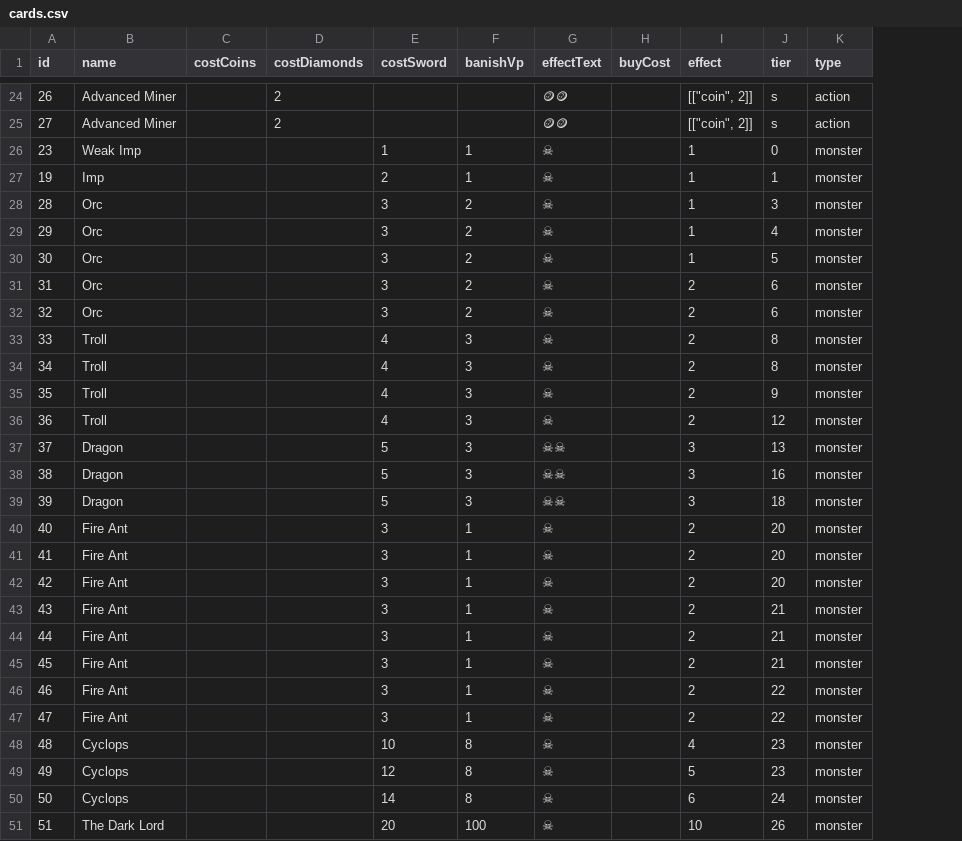
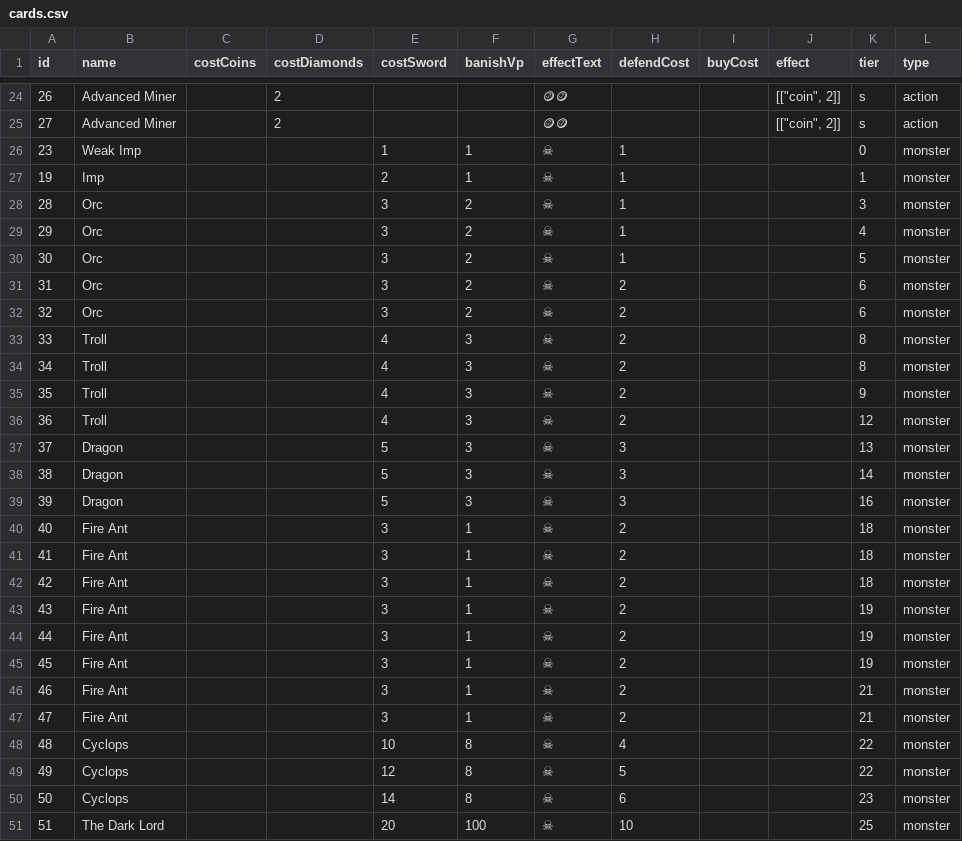
Before and after one commit to BoltKey/game, a CSV file: cards.csv, drawn as a sheet; only a part is shown, gaps mark what is left out; addresses are those after the commit; the diff covers the shown part only; the diff names each change by its address in the sheet, - before the commit and + after, or states it on an @@ line.

```diff
--- a/cards.csv
+++ b/cards.csv
+column H (defendCost), rows 26-51: 1 | 1 | 1 | 1 | 1 | 2 | 2 | 2 | 2 | 2 | 2 | 3 | 3 | 3 | 2 | 2 | 2 | 2 | 2 | 2 | 2 | 2 | 4 | 5 | 6 | 10
-J26:J30 (effect): 1
+J26:J30 (effect): (empty)
-J31:J36 (effect): 2
+J31:J36 (effect): (empty)
-G37:G39 (effectText): ☠☠
+G37:G39 (effectText): ☠
-J37:J39 (effect): 3
+J37:J39 (effect): (empty)
-K38 (tier): 16
+K38 (tier): 14
-K39 (tier): 18
+K39 (tier): 16
-J40:J47 (effect): 2
+J40:J47 (effect): (empty)
-K40:K42 (tier): 20
+K40:K42 (tier): 18
-K43:K45 (tier): 21
+K43:K45 (tier): 19
-K46:K47 (tier): 22
+K46:K47 (tier): 21
-J48 (effect): 4
+J48 (effect): (empty)
-K48:K49 (tier): 23
+K48:K49 (tier): 22
-J49 (effect): 5
+J49 (effect): (empty)
-J50 (effect): 6
+J50 (effect): (empty)
-K50 (tier): 24
+K50 (tier): 23
-J51 (effect): 10
+J51 (effect): (empty)
-K51 (tier): 26
+K51 (tier): 25
```
Also changed, not shown: 35 edited cells elsewhere in this file, 4 other files.
